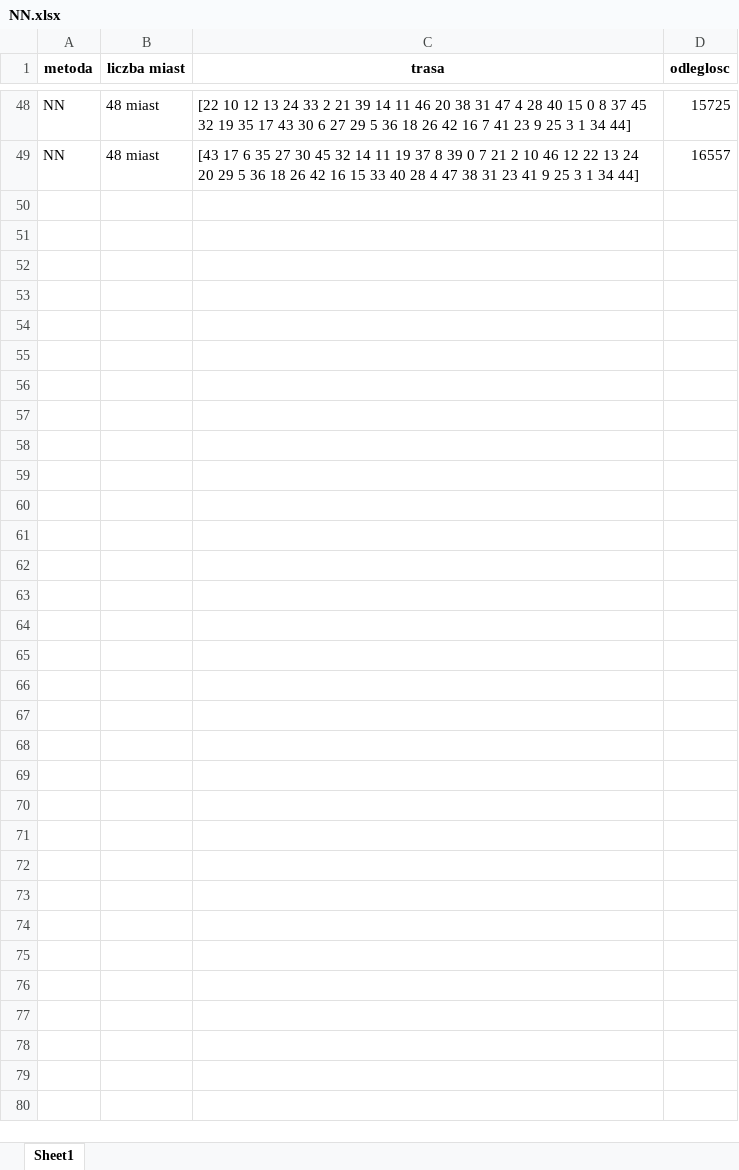
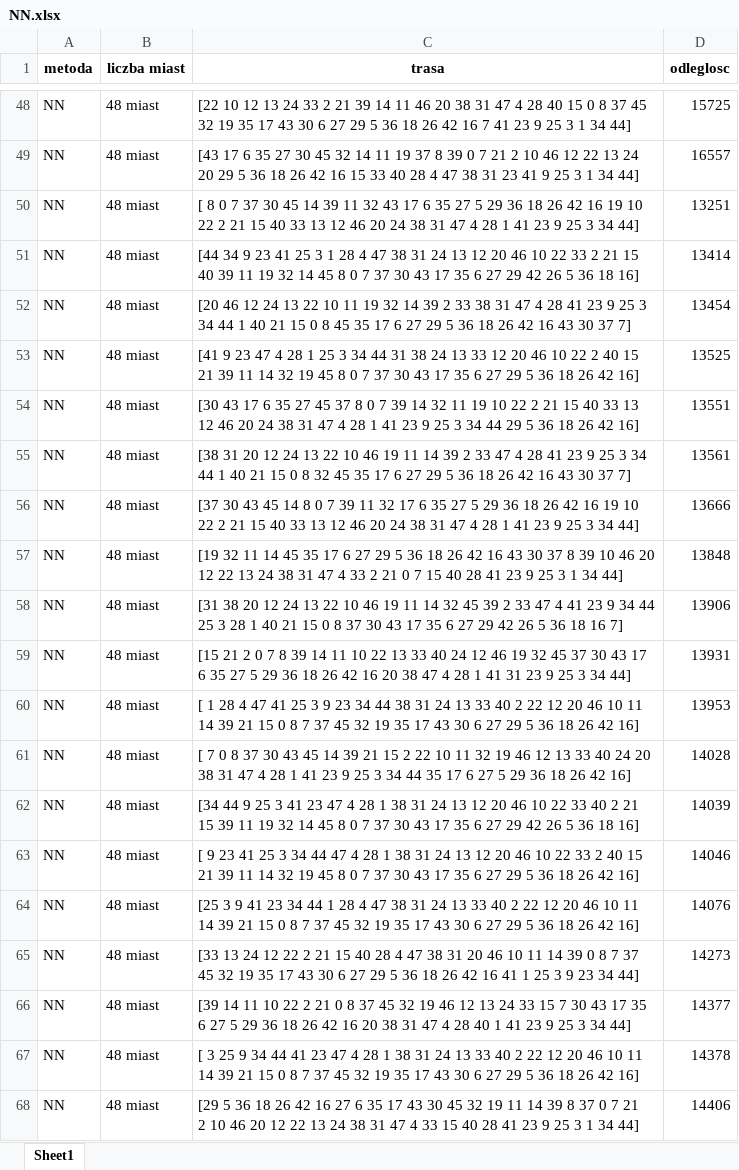
Before and after one commit to jakubzie/ComputationalInteligence, an Excel workbook: TSP/Solutions/NN.xlsx, sheet Sheet1, drawn as a sheet; only a part is shown, gaps mark what is left out; values as stored, in another font and other column widths than the file's, no borders; ↵ is a line break in a cell; the diff covers the shown part only; the diff names each change by its address in the sheet, - before the commit and + after, or states it on an @@ line.

```diff
--- a/TSP/Solutions/NN.xlsx (sheet Sheet1)
+++ b/TSP/Solutions/NN.xlsx (sheet Sheet1)
+row 50: NN | 48 miast | [ 8 0 7 37 30 45 14 39 11 32 43 17 6 35 27 5 29 36 18 26 42 16 19 10 ↵ 22 2 21 15 40 33 13 12 46 20 24 38 31 47 4 28 1 41 23 9 25 3 34 44] | 13251
+row 51: NN | 48 miast | [44 34 9 23 41 25 3 1 28 4 47 38 31 24 13 12 20 46 10 22 33 2 21 15 ↵ 40 39 11 19 32 14 45 8 0 7 37 30 43 17 35 6 27 29 42 26 5 36 18 16] | 13414
+row 52: NN | 48 miast | [20 46 12 24 13 22 10 11 19 32 14 39 2 33 38 31 47 4 28 41 23 9 25 3 ↵ 34 44 1 40 21 15 0 8 45 35 17 6 27 29 5 36 18 26 42 16 43 30 37 7] | 13454
+row 53: NN | 48 miast | [41 9 23 47 4 28 1 25 3 34 44 31 38 24 13 33 12 20 46 10 22 2 40 15 ↵ 21 39 11 14 32 19 45 8 0 7 37 30 43 17 35 6 27 29 5 36 18 26 42 16] | 13525
+row 54: NN | 48 miast | [30 43 17 6 35 27 45 37 8 0 7 39 14 32 11 19 10 22 2 21 15 40 33 13 ↵ 12 46 20 24 38 31 47 4 28 1 41 23 9 25 3 34 44 29 5 36 18 26 42 16] | 13551
+row 55: NN | 48 miast | [38 31 20 12 24 13 22 10 46 19 11 14 39 2 33 47 4 28 41 23 9 25 3 34 ↵ 44 1 40 21 15 0 8 32 45 35 17 6 27 29 5 36 18 26 42 16 43 30 37 7] | 13561
+row 56: NN | 48 miast | [37 30 43 45 14 8 0 7 39 11 32 17 6 35 27 5 29 36 18 26 42 16 19 10 ↵ 22 2 21 15 40 33 13 12 46 20 24 38 31 47 4 28 1 41 23 9 25 3 34 44] | 13666
+row 57: NN | 48 miast | [19 32 11 14 45 35 17 6 27 29 5 36 18 26 42 16 43 30 37 8 39 10 46 20 ↵ 12 22 13 24 38 31 47 4 33 2 21 0 7 15 40 28 41 23 9 25 3 1 34 44] | 13848
+row 58: NN | 48 miast | [31 38 20 12 24 13 22 10 46 19 11 14 32 45 39 2 33 47 4 41 23 9 34 44 ↵ 25 3 28 1 40 21 15 0 8 37 30 43 17 35 6 27 29 42 26 5 36 18 16 7] | 13906
+row 59: NN | 48 miast | [15 21 2 0 7 8 39 14 11 10 22 13 33 40 24 12 46 19 32 45 37 30 43 17 ↵ 6 35 27 5 29 36 18 26 42 16 20 38 47 4 28 1 41 31 23 9 25 3 34 44] | 13931
+row 60: NN | 48 miast | [ 1 28 4 47 41 25 3 9 23 34 44 38 31 24 13 33 40 2 22 12 20 46 10 11 ↵ 14 39 21 15 0 8 7 37 45 32 19 35 17 43 30 6 27 29 5 36 18 26 42 16] | 13953
+row 61: NN | 48 miast | [ 7 0 8 37 30 43 45 14 39 21 15 2 22 10 11 32 19 46 12 13 33 40 24 20 ↵ 38 31 47 4 28 1 41 23 9 25 3 34 44 35 17 6 27 5 29 36 18 26 42 16] | 14028
+row 62: NN | 48 miast | [34 44 9 25 3 41 23 47 4 28 1 38 31 24 13 12 20 46 10 22 33 40 2 21 ↵ 15 39 11 19 32 14 45 8 0 7 37 30 43 17 35 6 27 29 42 26 5 36 18 16] | 14039
+row 63: NN | 48 miast | [ 9 23 41 25 3 34 44 47 4 28 1 38 31 24 13 12 20 46 10 22 33 2 40 15 ↵ 21 39 11 14 32 19 45 8 0 7 37 30 43 17 35 6 27 29 5 36 18 26 42 16] | 14046
+row 64: NN | 48 miast | [25 3 9 41 23 34 44 1 28 4 47 38 31 24 13 33 40 2 22 12 20 46 10 11 ↵ 14 39 21 15 0 8 7 37 45 32 19 35 17 43 30 6 27 29 5 36 18 26 42 16] | 14076
+row 65: NN | 48 miast | [33 13 24 12 22 2 21 15 40 28 4 47 38 31 20 46 10 11 14 39 0 8 7 37 ↵ 45 32 19 35 17 43 30 6 27 29 5 36 18 26 42 16 41 1 25 3 9 23 34 44] | 14273
+row 66: NN | 48 miast | [39 14 11 10 22 2 21 0 8 37 45 32 19 46 12 13 24 33 15 7 30 43 17 35 ↵ 6 27 5 29 36 18 26 42 16 20 38 31 47 4 28 40 1 41 23 9 25 3 34 44] | 14377
+row 67: NN | 48 miast | [ 3 25 9 34 44 41 23 47 4 28 1 38 31 24 13 33 40 2 22 12 20 46 10 11 ↵ 14 39 21 15 0 8 7 37 45 32 19 35 17 43 30 6 27 29 5 36 18 26 42 16] | 14378
+row 68: NN | 48 miast | [29 5 36 18 26 42 16 27 6 35 17 43 30 45 32 19 11 14 39 8 37 0 7 21 ↵ 2 10 46 20 12 22 13 24 38 31 47 4 33 15 40 28 41 23 9 25 3 1 34 44] | 14406
```
Also changed, not shown: 77 added rows elsewhere in this sheet, TSP/Solutions/IHC.xlsx, TSP/Solutions/SA.xlsx, 1 other file.
